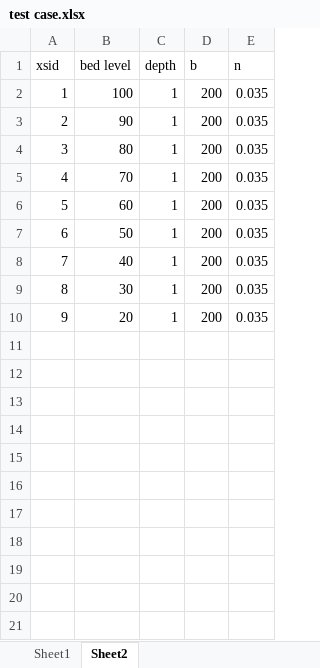
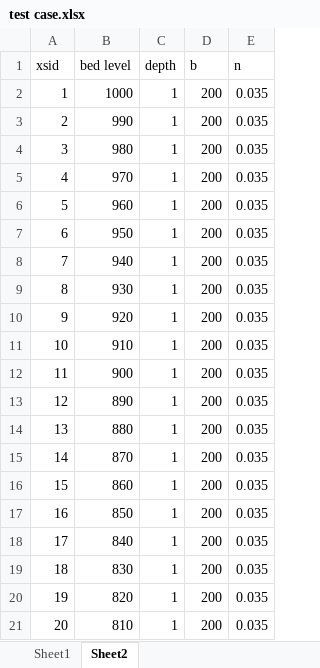
Before and after one commit to Serapieum-of-alex/Hapi, an Excel workbook: Examples/Hydrodynamic models/test case.xlsx, sheet Sheet2, drawn as a sheet; values as stored, in another font and other column widths than the file's, no borders; the diff names each change by its address in the sheet, - before the commit and + after, or states it on an @@ line.

```diff
--- a/Examples/Hydrodynamic models/test case.xlsx (sheet Sheet2)
+++ b/Examples/Hydrodynamic models/test case.xlsx (sheet Sheet2)
-B2 (bed level): 100
+B2 (bed level): 1000
-B3 (bed level): 90
+B3 (bed level): 990
-B4 (bed level): 80
+B4 (bed level): 980
-B5 (bed level): 70
+B5 (bed level): 970
-B6 (bed level): 60
+B6 (bed level): 960
-B7 (bed level): 50
+B7 (bed level): 950
-B8 (bed level): 40
+B8 (bed level): 940
-B9 (bed level): 30
+B9 (bed level): 930
-B10 (bed level): 20
+B10 (bed level): 920
+row 11: 10 | 910 | 1 | 200 | 0.035
+row 12: 11 | 900 | 1 | 200 | 0.035
+row 13: 12 | 890 | 1 | 200 | 0.035
+row 14: 13 | 880 | 1 | 200 | 0.035
+row 15: 14 | 870 | 1 | 200 | 0.035
+row 16: 15 | 860 | 1 | 200 | 0.035
+row 17: 16 | 850 | 1 | 200 | 0.035
+row 18: 17 | 840 | 1 | 200 | 0.035
+row 19: 18 | 830 | 1 | 200 | 0.035
+row 20: 19 | 820 | 1 | 200 | 0.035
+row 21: 20 | 810 | 1 | 200 | 0.035
```
Also changed, not shown: sheet Sheet1, 11 other files.
